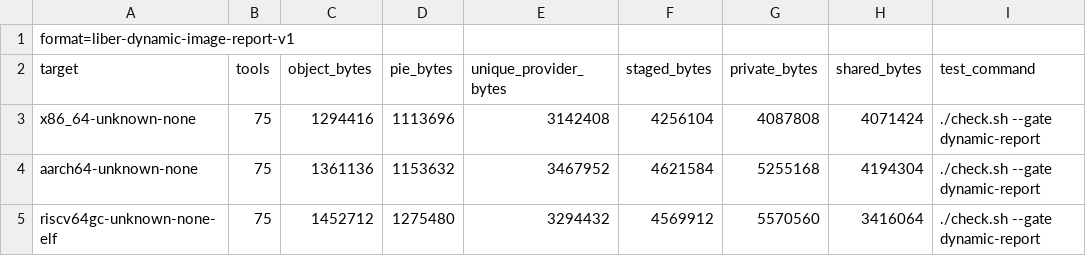
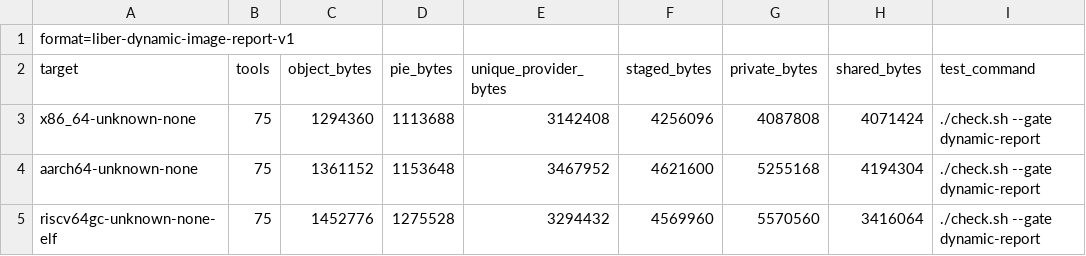
Before and after one commit to libersoft-org/libersystem, a TSV file: docs/DYNAMIC_IMAGE.tsv, drawn as a sheet.

```diff
--- a/docs/DYNAMIC_IMAGE.tsv
+++ b/docs/DYNAMIC_IMAGE.tsv
@@ -2,4 +2,4 @@ format=liber-dynamic-image-report-v1
 target	tools	object_bytes	pie_bytes	unique_provider_bytes	staged_bytes	private_bytes	shared_bytes	test_command
-x86_64-unknown-none	75	1294416	1113696	3142408	4256104	4087808	4071424	./check.sh --gate dynamic-report
-aarch64-unknown-none	75	1361136	1153632	3467952	4621584	5255168	4194304	./check.sh --gate dynamic-report
-riscv64gc-unknown-none-elf	75	1452712	1275480	3294432	4569912	5570560	3416064	./check.sh --gate dynamic-report
+x86_64-unknown-none	75	1294360	1113688	3142408	4256096	4087808	4071424	./check.sh --gate dynamic-report
+aarch64-unknown-none	75	1361152	1153648	3467952	4621600	5255168	4194304	./check.sh --gate dynamic-report
+riscv64gc-unknown-none-elf	75	1452776	1275528	3294432	4569960	5570560	3416064	./check.sh --gate dynamic-report
```
Also changed, not shown: docs/DYNAMIC_EXECUTABLES.tsv, docs/DYNAMIC_WAVES.tsv, 3 other files.
